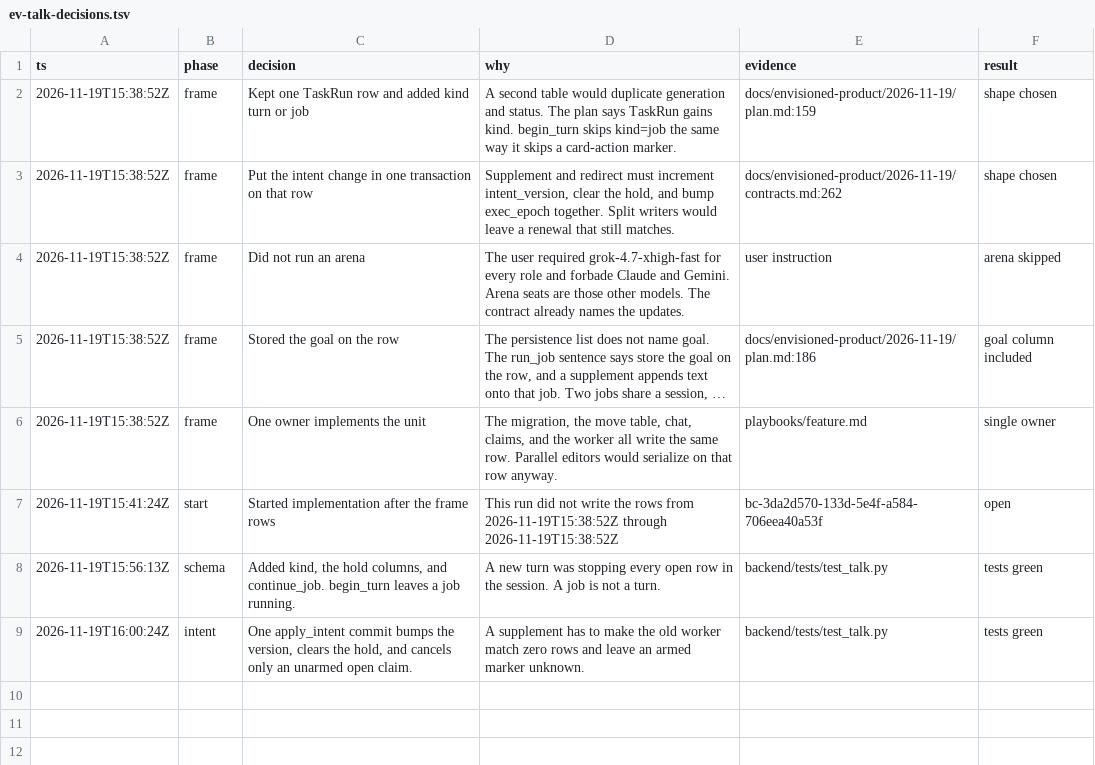
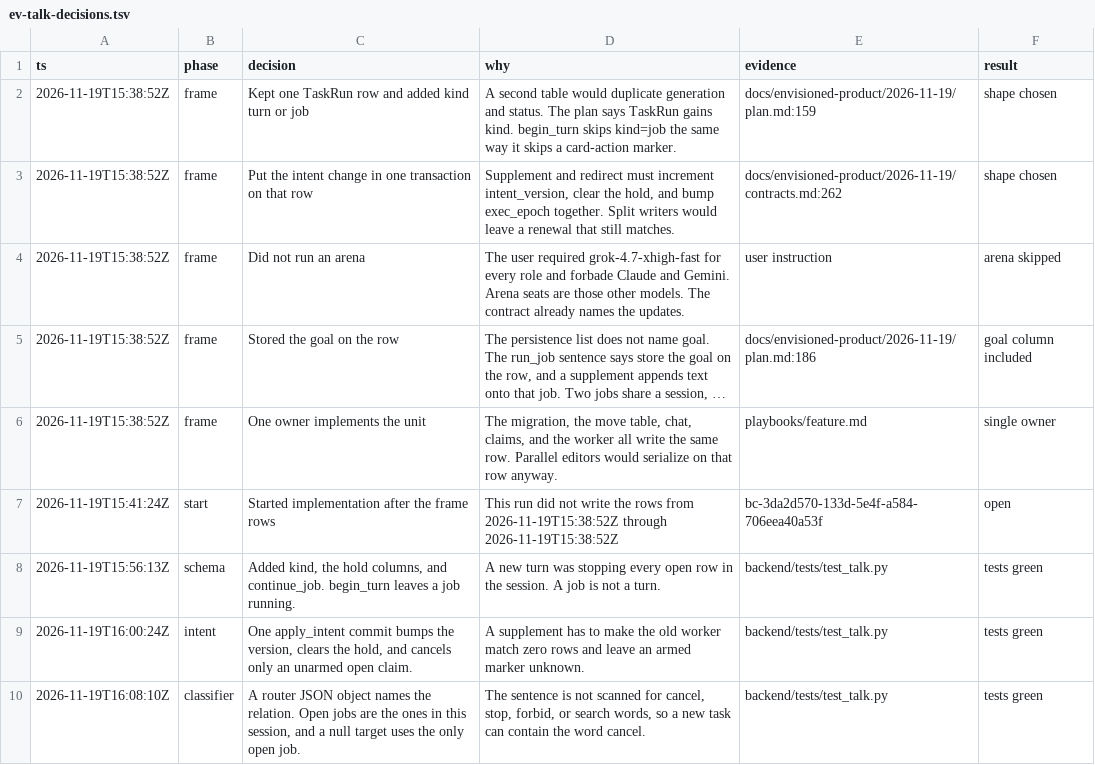
Before and after one commit to y4483784-png/omni-butler, a TSV file: docs/envisioned-product/review/ev-talk-decisions.tsv, drawn as a sheet; long unchanged cells end in ….

```diff
--- a/docs/envisioned-product/review/ev-talk-decisions.tsv
+++ b/docs/envisioned-product/review/ev-talk-decisions.tsv
@@ -9 +9,2 @@ ts	phase	decision	why	evidence	result
 2026-11-19T16:00:24Z	intent	One apply_intent commit bumps the version, clears the hold, and cancels only an unarmed open claim.	A supplement has to make the old worker match zero rows and leave an armed marker unknown.	backend/tests/test_talk.py	tests green
+2026-11-19T16:08:10Z	classifier	A router JSON object names the relation. Open jobs are the ones in this session, and a null target uses the only open job.	The sentence is not scanned for cancel, stop, forbid, or search words, so a new task can contain the word cancel.	backend/tests/test_talk.py	tests green
```
Also changed, not shown: 14 other files.
